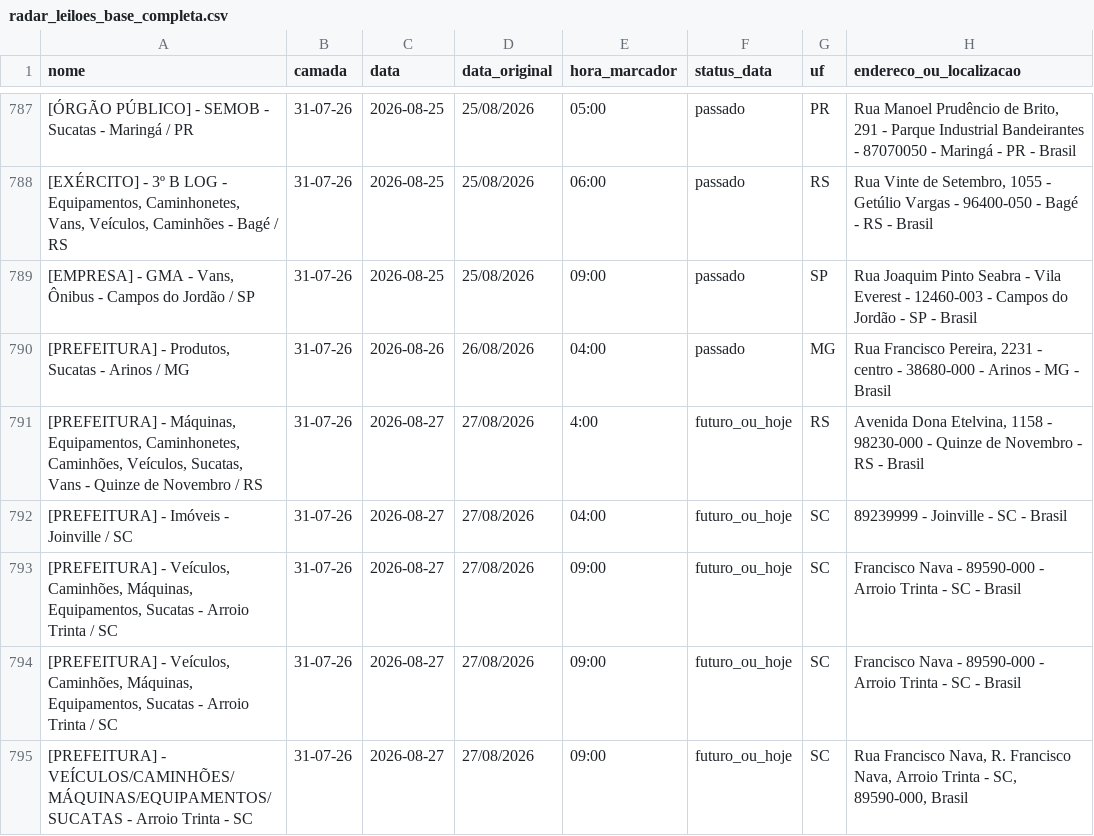
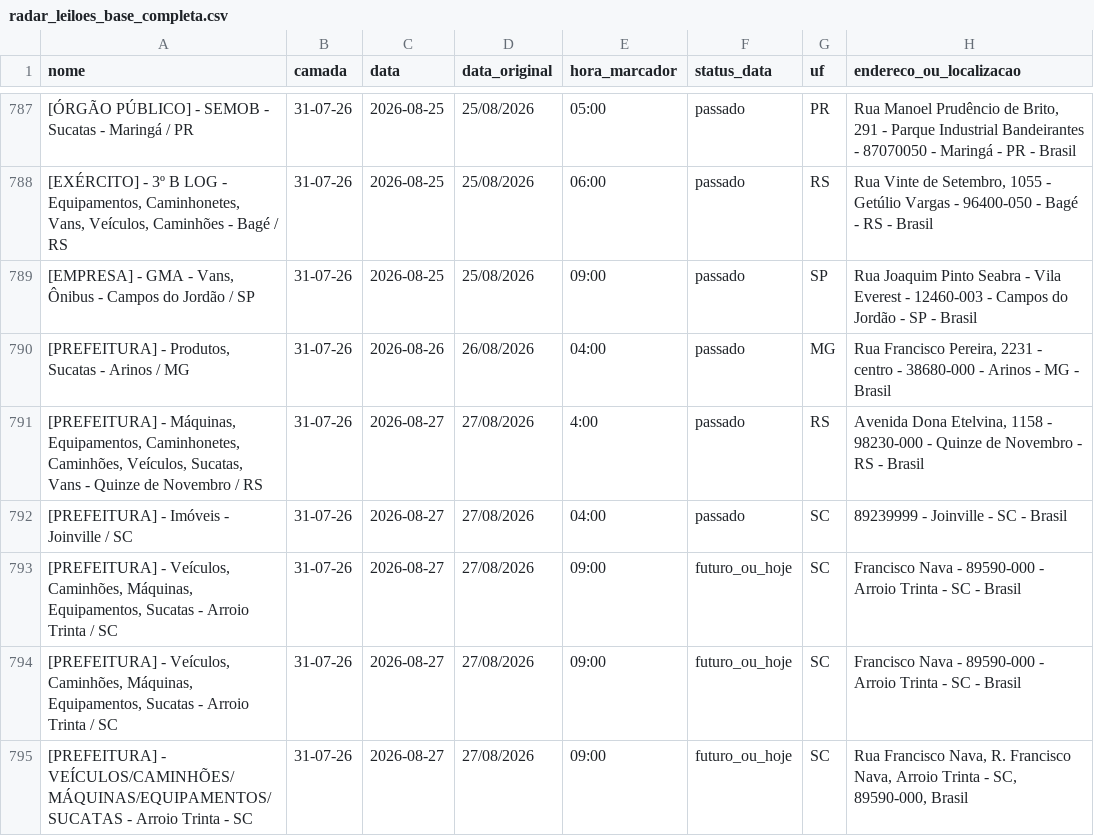
Before and after one commit to Gmaquina1/radar, a CSV file: radar_leiloes_base_completa.csv, drawn as a sheet; only a part is shown, gaps mark what is left out; the diff covers the shown part only; the diff names each change by its address in the sheet, - before the commit and + after, or states it on an @@ line.

```diff
--- a/radar_leiloes_base_completa.csv
+++ b/radar_leiloes_base_completa.csv
-F791:F792 (status_data): futuro_ou_hoje
+F791:F792 (status_data): passado
```
Also changed, not shown: 20 edited cells elsewhere in this file, radar_leiloes_eventos_futuros.csv, radar_leiloes_eventos_todos.csv, 7 other files.
